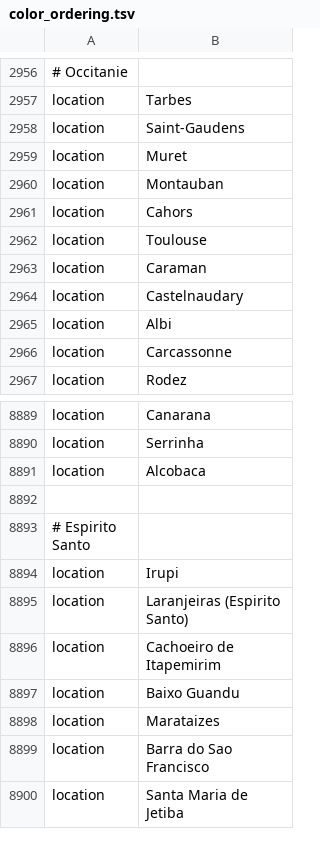
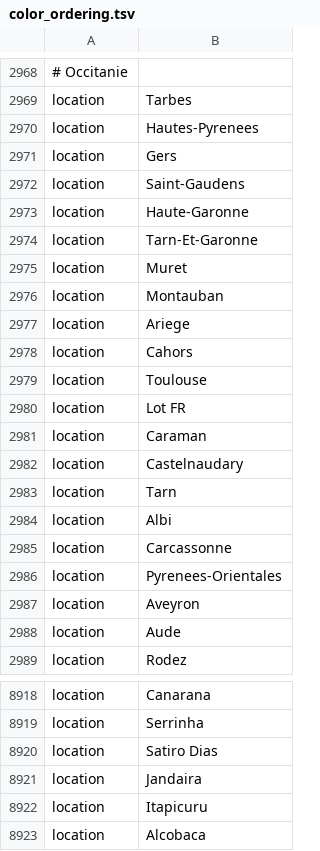
Before and after one commit to nextstrain/ncov, a TSV file: defaults/color_ordering.tsv, drawn as a sheet; only a part is shown, gaps mark what is left out; the shorter side is filled out with more unchanged rows; the diff covers the shown part only; the diff names each change by its address in the sheet, - before the commit and + after, or states it on an @@ line.

```diff
--- a/defaults/color_ordering.tsv
+++ b/defaults/color_ordering.tsv
+row 2970: location | Hautes-Pyrenees
+row 2971: location | Gers
+row 2973: location | Haute-Garonne
+row 2974: location | Tarn-Et-Garonne
+row 2977: location | Ariege
+row 2980: location | Lot FR
+row 2983: location | Tarn
+row 2986: location | Pyrenees-Orientales
+row 2987: location | Aveyron
+row 2988: location | Aude
+row 8920: location | Satiro Dias
+row 8921: location | Jandaira
+row 8922: location | Itapicuru
```
Also changed, not shown: 58 added rows, 11 removed rows, 1 moved row and 8 edited cells elsewhere in this file, defaults/lat_longs.tsv, 1 other file.
